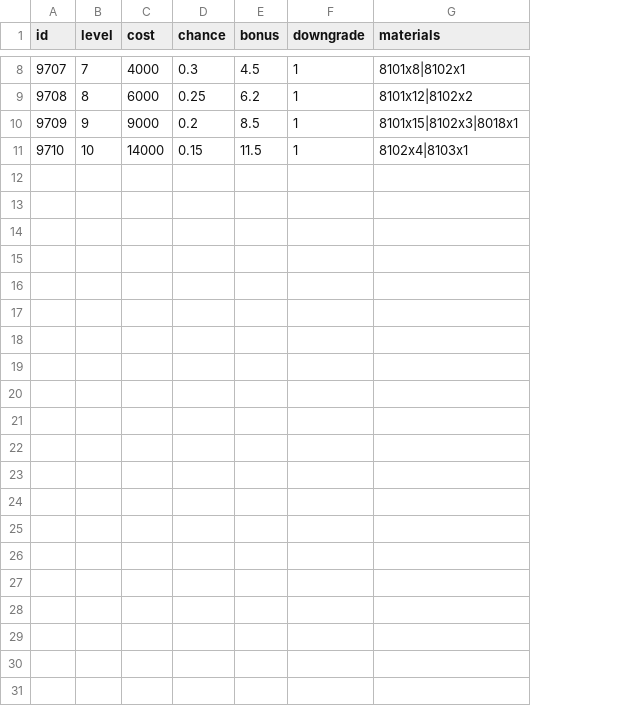
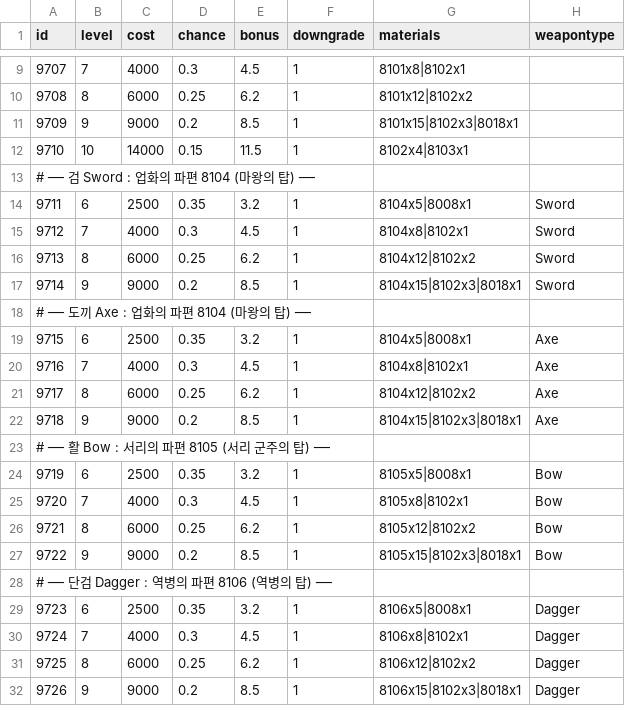
Before and after one commit to namgang98/LastProject, a CSV file: Assets/04.Data/Csv/Forge.csv, drawn as a sheet; only a part is shown, gaps mark what is left out; the diff covers the shown part only; the diff names each change by its address in the sheet, - before the commit and + after, or states it on an @@ line.

```diff
--- a/Assets/04.Data/Csv/Forge.csv
+++ b/Assets/04.Data/Csv/Forge.csv
+column H (weapontype), empty
+row 13: # ── 검 Sword : 업화의 파편 8104 (마왕의 탑) ──
+row 14: 9711 | 6 | 2500 | 0.35 | 3.2 | 1 | 8104x5|8008x1 | Sword
+row 15: 9712 | 7 | 4000 | 0.3 | 4.5 | 1 | 8104x8|8102x1 | Sword
+row 16: 9713 | 8 | 6000 | 0.25 | 6.2 | 1 | 8104x12|8102x2 | Sword
+row 17: 9714 | 9 | 9000 | 0.2 | 8.5 | 1 | 8104x15|8102x3|8018x1 | Sword
+row 18: # ── 도끼 Axe : 업화의 파편 8104 (마왕의 탑) ──
+row 19: 9715 | 6 | 2500 | 0.35 | 3.2 | 1 | 8104x5|8008x1 | Axe
+row 20: 9716 | 7 | 4000 | 0.3 | 4.5 | 1 | 8104x8|8102x1 | Axe
+row 21: 9717 | 8 | 6000 | 0.25 | 6.2 | 1 | 8104x12|8102x2 | Axe
+row 22: 9718 | 9 | 9000 | 0.2 | 8.5 | 1 | 8104x15|8102x3|8018x1 | Axe
+row 23: # ── 활 Bow : 서리의 파편 8105 (서리 군주의 탑) ──
+row 24: 9719 | 6 | 2500 | 0.35 | 3.2 | 1 | 8105x5|8008x1 | Bow
+row 25: 9720 | 7 | 4000 | 0.3 | 4.5 | 1 | 8105x8|8102x1 | Bow
+row 26: 9721 | 8 | 6000 | 0.25 | 6.2 | 1 | 8105x12|8102x2 | Bow
+row 27: 9722 | 9 | 9000 | 0.2 | 8.5 | 1 | 8105x15|8102x3|8018x1 | Bow
+row 28: # ── 단검 Dagger : 역병의 파편 8106 (역병의 탑) ──
+row 29: 9723 | 6 | 2500 | 0.35 | 3.2 | 1 | 8106x5|8008x1 | Dagger
+row 30: 9724 | 7 | 4000 | 0.3 | 4.5 | 1 | 8106x8|8102x1 | Dagger
+row 31: 9725 | 8 | 6000 | 0.25 | 6.2 | 1 | 8106x12|8102x2 | Dagger
+row 32: 9726 | 9 | 9000 | 0.2 | 8.5 | 1 | 8106x15|8102x3|8018x1 | Dagger
```
Also changed, not shown: 1 added row elsewhere in this file, Assets/04.Data/Csv/Materials.csv, Assets/04.Data/Csv/MonsterDrops.csv, 30 other files.
